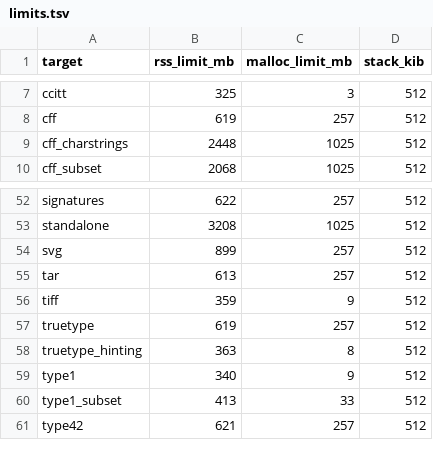
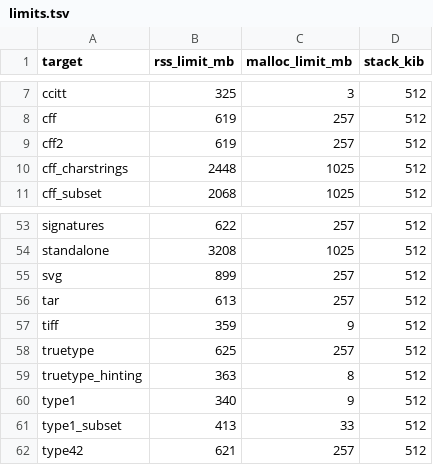
Before and after one commit to ravindu-rev/tinker-pdf, a TSV file: fuzz/limits.tsv, drawn as a sheet; only a part is shown, gaps mark what is left out.

Commit message:
test(fuzz): the variation parsers under the truetype and a new cff2 target (FT-05.9)
The truetype target now reads a variable face at its default, its first
eight named instances and its design space's corners: outlines and
phantom points through gvar, the HVAR, VVAR and MVAR values, and the cvt
cvar varies. The new cff2 target reads a CFF2 table, bare or in an sfnt
beside its fvar, and runs every glyph and Private DICT at the same
locations, holding a reused machine over blends computed once to a fresh
call. Both read the locations from fuzz/src/variation.rs, with its own
tests. The committed variable faces are their seeds:
fuzz/corpus/truetype/variable.ttf and fuzz/corpus/cff2/variable.cff2.

fuzz_seeds.rs gains the_cff2_seeds_reach_the_parser, and
the_truetype_seeds_reach_the_outlines counts the variable seed (a floor
of one) with its outlined and composite floors ratcheted to five and
three; both hold their seed to the file in tests/variable/. fuzzaudit
gives cff2 a signature row. bounds_ledger.rs gives cff2 its path and
names the truetype path's per-glyph delta buffer, so fuzz/limits.tsv
gains `cff2 619 257 512` and truetype's rss limit moves from 619 to 625:
figures worked by the ledger's own arithmetic, the writer not run, and
held by the_fuzz_limits_are_derived_from_this_ledger in the end phase.
fuzz/Cargo.lock gains the filters crate's existing edge to the pool
crate, which the lock had not recorded.

Compile checks only: cargo check of the font crate, xtask, the ledger
test and the fuzz crate's targets. The tests were written and not run,
and no fuzz session ran, by the owner's rule for this run.

```diff
--- a/fuzz/limits.tsv
+++ b/fuzz/limits.tsv
@@ -8,2 +8,3 @@ ccitt	325	3	512
 cff	619	257	512
+cff2	619	257	512
 cff_charstrings	2448	1025	512
@@ -56,3 +57,3 @@ tar	613	257	512
 tiff	359	9	512
-truetype	619	257	512
+truetype	625	257	512
 truetype_hinting	363	8	512
```
Also changed, not shown: 14 other files.
